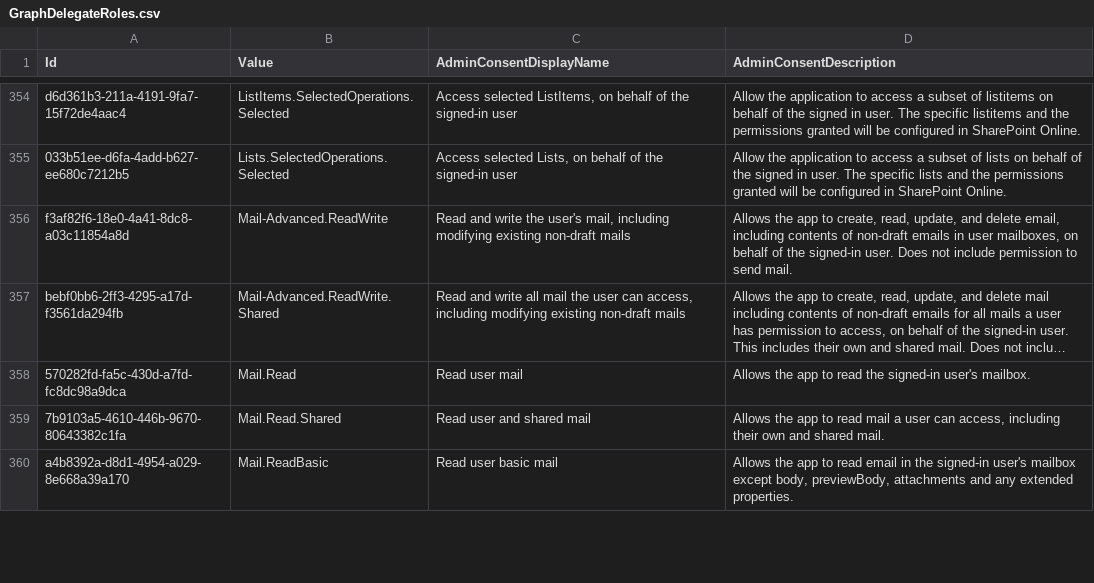
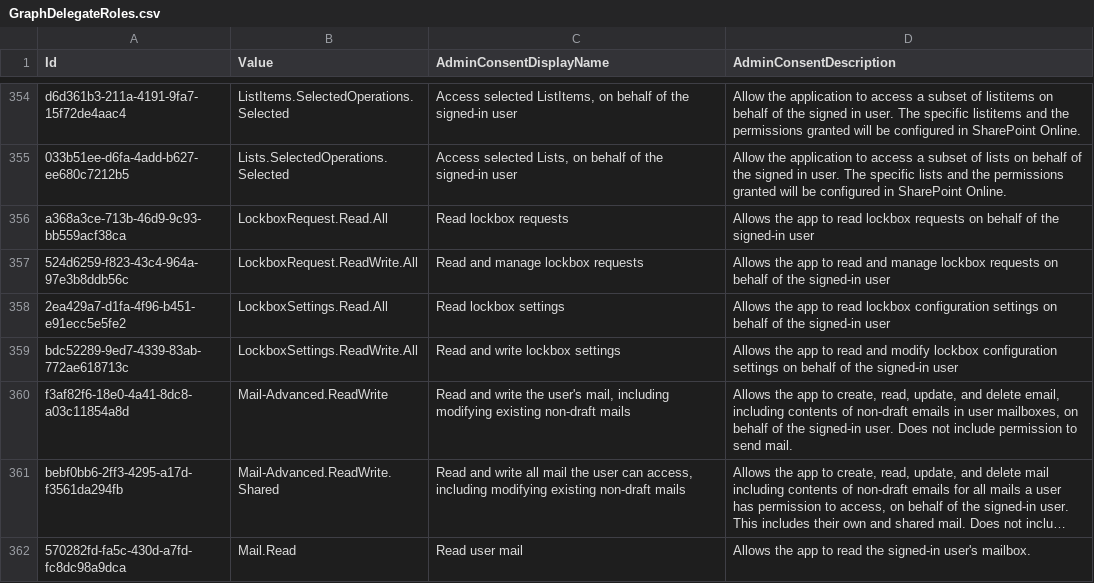
Before and after one commit to merill/microsoft-info, a CSV file: _info/GraphDelegateRoles.csv, drawn as a sheet; only a part is shown, gaps mark what is left out; the shorter side is filled out with more unchanged rows; long unchanged cells end in ….

```diff
--- a/_info/GraphDelegateRoles.csv
+++ b/_info/GraphDelegateRoles.csv
@@ -355,2 +355,6 @@
 "033b51ee-d6fa-4add-b627-ee680c7212b5","Lists.SelectedOperations.Selected","Access selected Lists, on behalf of the signed-in user","Allow the application to access a subset of lists on behalf of the signed in user.  The specific lists and the permissions granted will be configured in SharePoint Online."
+"a368a3ce-713b-46d9-9c93-bb559acf38ca","LockboxRequest.Read.All","Read lockbox requests","Allows the app to read lockbox requests on behalf of the signed-in user"
+"524d6259-f823-43c4-964a-97e3b8ddb56c","LockboxRequest.ReadWrite.All","Read and manage lockbox requests","Allows the app to read and manage lockbox requests on behalf of the signed-in user"
+"2ea429a7-d1fa-4f96-b451-e91ecc5e5fe2","LockboxSettings.Read.All","Read lockbox settings","Allows the app to read lockbox configuration settings on behalf of the signed-in user"
+"bdc52289-9ed7-4339-83ab-772ae618713c","LockboxSettings.ReadWrite.All","Read and write lockbox settings","Allows the app to read and modify lockbox configuration settings on behalf of the signed-in user"
 "f3af82f6-18e0-4a41-8dc8-a03c11854a8d","Mail-Advanced.ReadWrite","Read and write the user's mail, including modifying existing non-draft mails","Allows the app to create, read, update, and delete email, including contents of non-draft emails in user mailboxes, on behalf of the signed-in user. Does not include permission to send mail."
```
Also changed, not shown: 1 other file.
